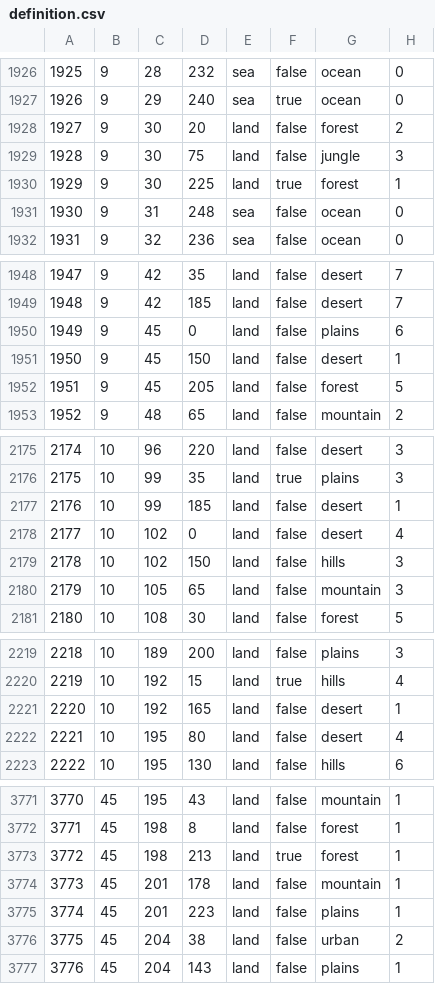
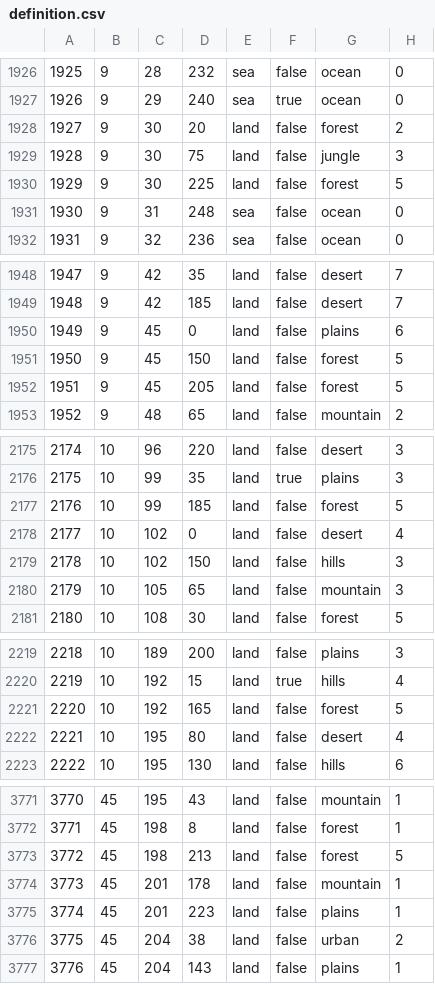
Before and after one commit to karmaisblackandbluepilled/TNO-CHAN-REDUX, a CSV file: map/definition.csv, drawn as a sheet; only a part is shown, gaps mark what is left out; the diff covers the shown part only.

```diff
--- a/map/definition.csv
+++ b/map/definition.csv
@@ -1929,3 +1929,3 @@
 1928;9;30;75;land;false;jungle;3
-1929;9;30;225;land;true;forest;1
+1929;9;30;225;land;false;forest;5
 1930;9;31;248;sea;false;ocean;0
@@ -1950,3 +1950,3 @@
 1949;9;45;0;land;false;plains;6
-1950;9;45;150;land;false;desert;1
+1950;9;45;150;land;false;forest;5
 1951;9;45;205;land;false;forest;5
@@ -2176,3 +2176,3 @@
 2175;10;99;35;land;true;plains;3
-2176;10;99;185;land;false;desert;1
+2176;10;99;185;land;false;forest;5
 2177;10;102;0;land;false;desert;4
@@ -2220,3 +2220,3 @@
 2219;10;192;15;land;true;hills;4
-2220;10;192;165;land;false;desert;1
+2220;10;192;165;land;false;forest;5
 2221;10;195;80;land;false;desert;4
@@ -3772,3 +3772,3 @@
 3771;45;198;8;land;false;forest;1
-3772;45;198;213;land;true;forest;1
+3772;45;198;213;land;false;forest;5
 3773;45;201;178;land;false;mountain;1
```
Also changed, not shown: 113 edited cells elsewhere in this file, map/adjacencies.csv, 51 other files.
